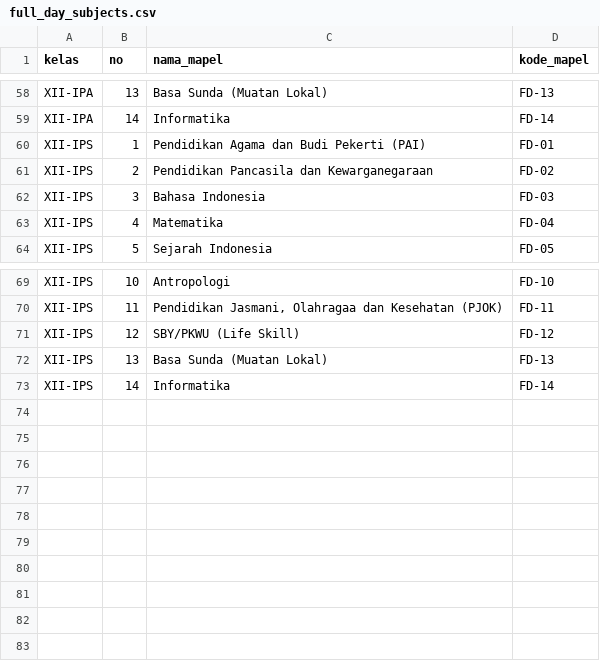
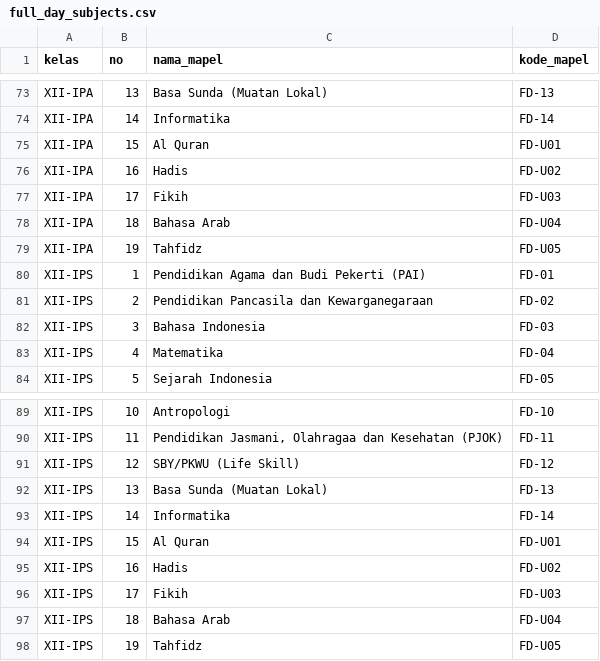
Before and after one commit to smaislamalghozali103-byte/Raport_Integrasi_Alghozali, a CSV file: data/full_day_subjects.csv, drawn as a sheet; only a part is shown, gaps mark what is left out; the diff covers the shown part only.

```diff
--- a/data/full_day_subjects.csv
+++ b/data/full_day_subjects.csv
@@ -59,2 +74,7 @@ XII-IPA,13,Basa Sunda (Muatan Lokal),FD-13
 XII-IPA,14,Informatika,FD-14
+XII-IPA,15,Al Quran,FD-U01
+XII-IPA,16,Hadis,FD-U02
+XII-IPA,17,Fikih,FD-U03
+XII-IPA,18,Bahasa Arab,FD-U04
+XII-IPA,19,Tahfidz,FD-U05
 XII-IPS,1,Pendidikan Agama dan Budi Pekerti (PAI),FD-01
@@ -73 +93,6 @@ XII-IPS,13,Basa Sunda (Muatan Lokal),FD-13
 XII-IPS,14,Informatika,FD-14
+XII-IPS,15,Al Quran,FD-U01
+XII-IPS,16,Hadis,FD-U02
+XII-IPS,17,Fikih,FD-U03
+XII-IPS,18,Bahasa Arab,FD-U04
+XII-IPS,19,Tahfidz,FD-U05
```
Also changed, not shown: 15 added rows elsewhere in this file.
